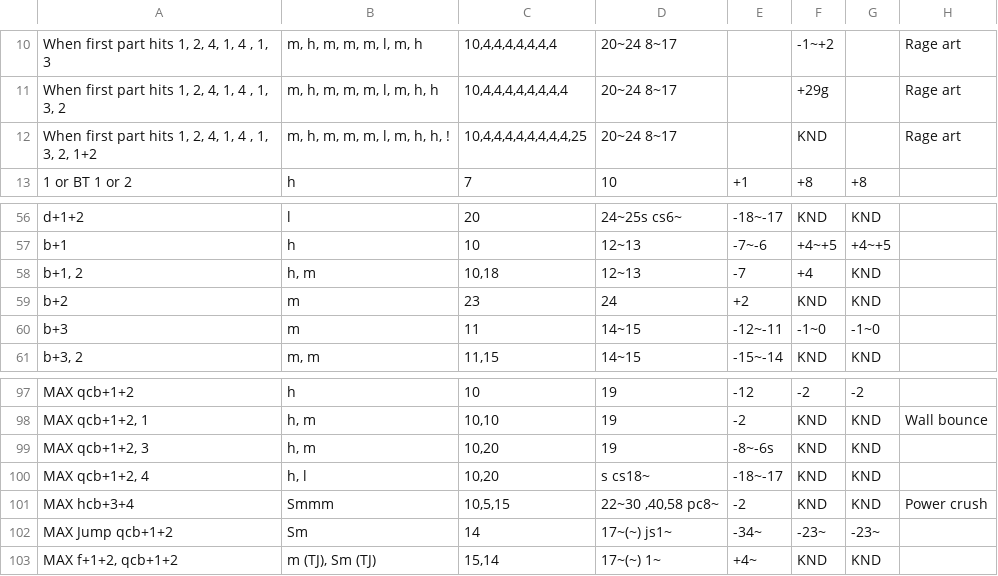
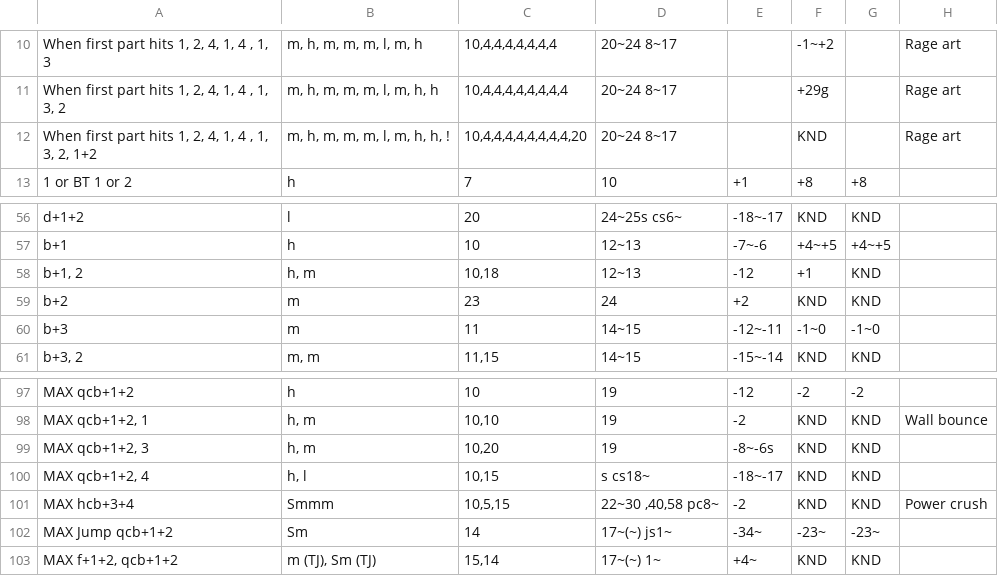
Before and after one commit to pbruvoll/rbnTekkenFrameData, a CSV file: frameData/TFR3/csv/Geese/Geese-special.csv, drawn as a sheet; only a part is shown, gaps mark what is left out.

```diff
--- a/frameData/TFR3/csv/Geese/Geese-special.csv
+++ b/frameData/TFR3/csv/Geese/Geese-special.csv
@@ -11,3 +11,3 @@ When first part hits 1, 2, 4, 1, 4 , 1, 3;m, h, m, m, m, l, m, h;10,4,4,4,4,4,4,
 When first part hits 1, 2, 4, 1, 4 , 1, 3, 2;m, h, m, m, m, l, m, h, h;10,4,4,4,4,4,4,4,4;20~24 8~17;;+29g;;Rage art
-When first part hits 1, 2, 4, 1, 4 , 1, 3, 2, 1+2;m, h, m, m, m, l, m, h, h, !;10,4,4,4,4,4,4,4,4,25;20~24 8~17;;KND;;Rage art
+When first part hits 1, 2, 4, 1, 4 , 1, 3, 2, 1+2;m, h, m, m, m, l, m, h, h, !;10,4,4,4,4,4,4,4,4,20;20~24 8~17;;KND;;Rage art
 1 or BT 1 or 2;h;7;10;+1;+8;+8;
@@ -57,3 +57,3 @@ d+1+2;l;20;24~25s cs6~;-18~-17;KND;KND;
 b+1;h;10;12~13;-7~-6;+4~+5;+4~+5;
-b+1, 2;h, m;10,18;12~13;-7;+4;KND;
+b+1, 2;h, m;10,18;12~13;-12;+1;KND;
 b+2;m;23;24;+2;KND;KND;
@@ -99,3 +99,3 @@ MAX qcb+1+2, 1;h, m;10,10;19;-2;KND;KND;Wall bounce
 MAX qcb+1+2, 3;h, m;10,20;19;-8~-6s;KND;KND;
-MAX qcb+1+2, 4;h, l;10,20;s cs18~;-18~-17;KND;KND;
+MAX qcb+1+2, 4;h, l;10,15;s cs18~;-18~-17;KND;KND;
 MAX hcb+3+4;Smmm;10,5,15;22~30 ,40,58 pc8~;-2;KND;KND;Power crush
```
Also changed, not shown: frameData/TFR3/csv/Anna/Anna-special.csv, frameData/TFR3/csv/Hwoarang/Hwoarang-special.csv, 6 other files.
